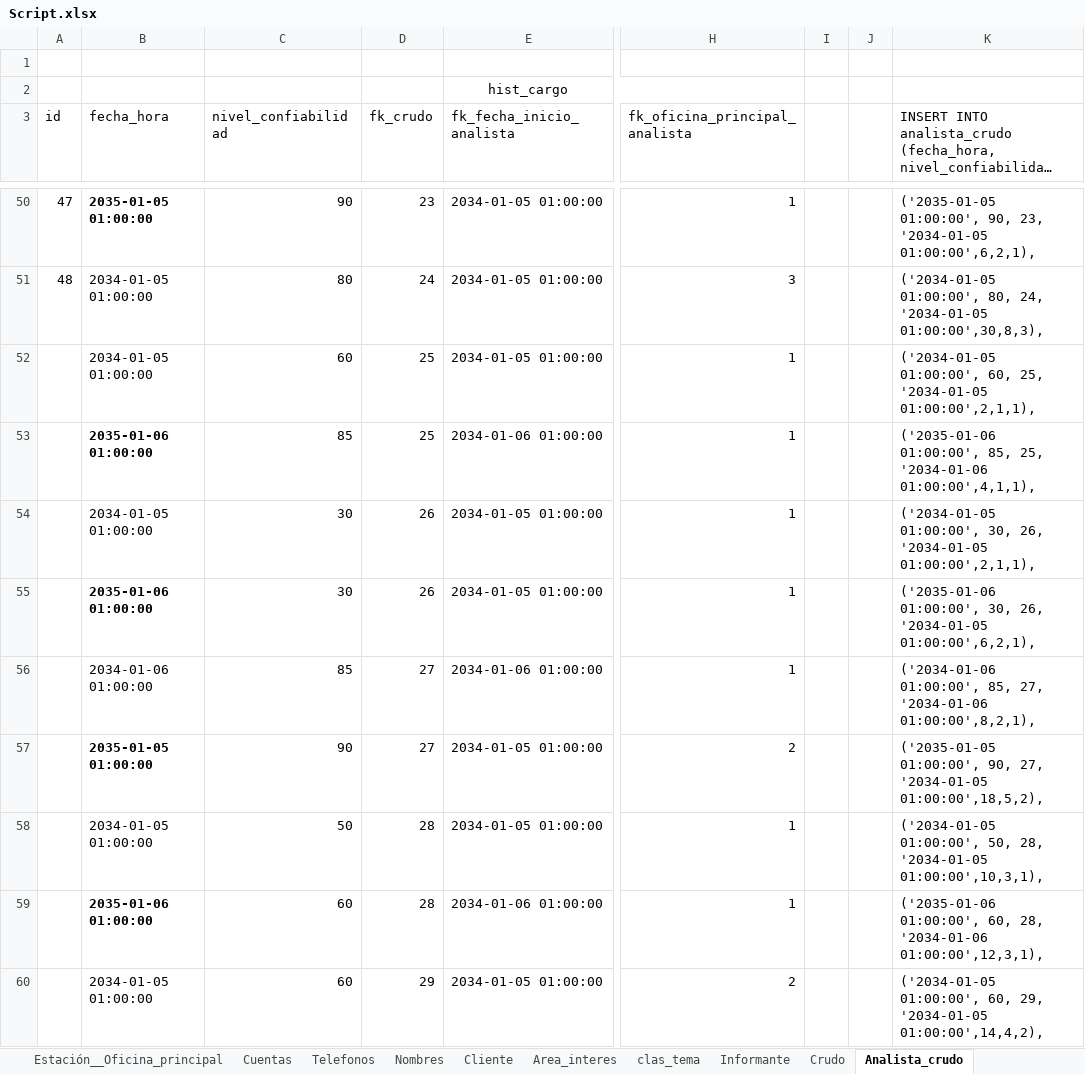
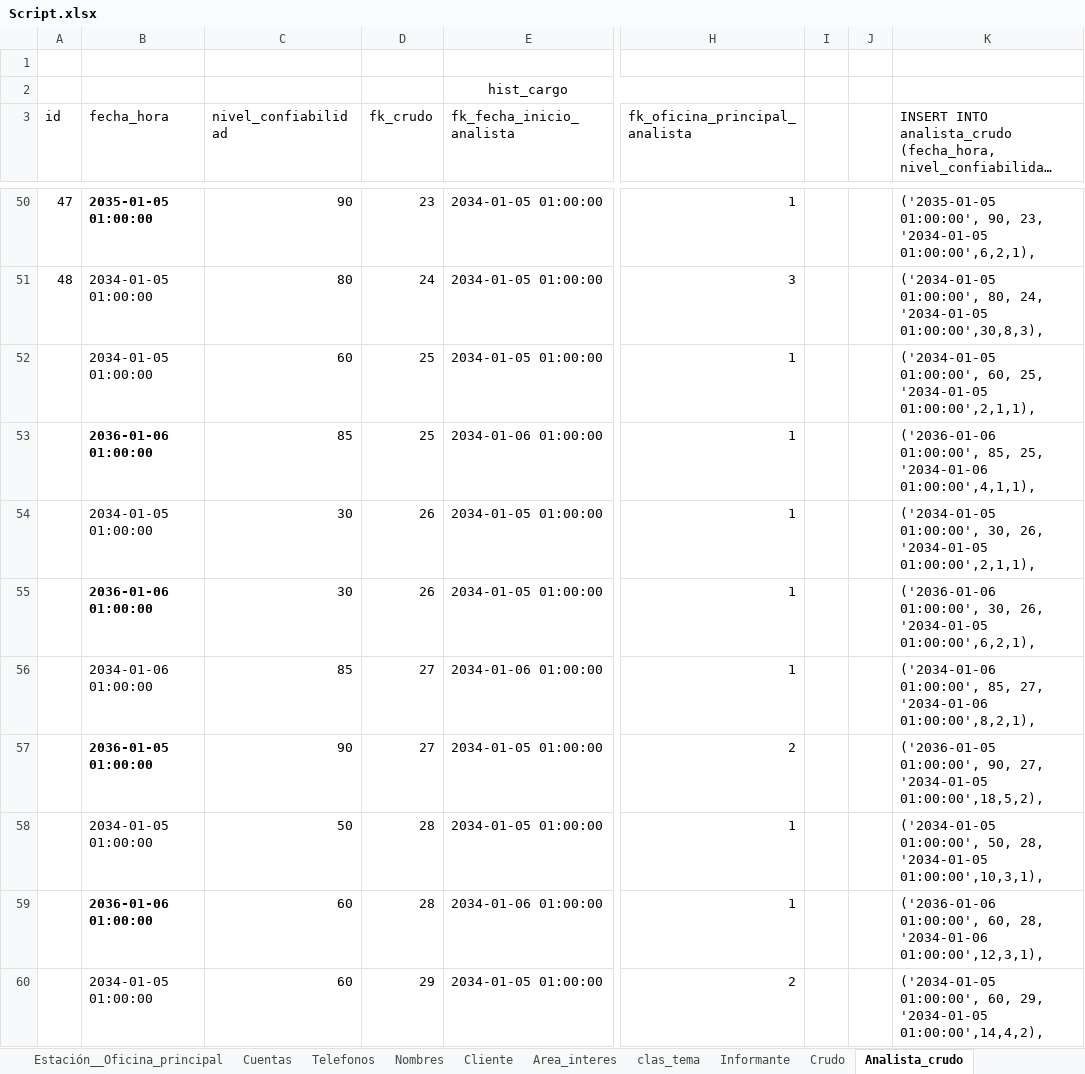
Before and after one commit to abadillo/bases-dos, an Excel workbook: scripts/Script.xlsx, sheet Analista_crudo, drawn as a sheet; only a part is shown, gaps mark what is left out; long unchanged cells end in …; values as stored, in another font and other column widths than the file's, no borders; the diff covers the shown part only; the diff names each change by its address in the sheet, - before the commit and + after, or states it on an @@ line.

Commit message:
Script crudo

```diff
--- a/scripts/Script.xlsx (sheet Analista_crudo)
+++ b/scripts/Script.xlsx (sheet Analista_crudo)
-B53 (fecha_hora): 2035-01-06 01:00:00
+B53 (fecha_hora): 2036-01-06 01:00:00
-K53: ('2035-01-06 01:00:00', 85,…
+K53: ('2036-01-06 01:00:00', 85,…
-B55 (fecha_hora): 2035-01-06 01:00:00
+B55 (fecha_hora): 2036-01-06 01:00:00
-K55: ('2035-01-06 01:00:00', 30,…
+K55: ('2036-01-06 01:00:00', 30,…
-B57 (fecha_hora): 2035-01-05 01:00:00
+B57 (fecha_hora): 2036-01-05 01:00:00
-K57: ('2035-01-05 01:00:00', 90,…
+K57: ('2036-01-05 01:00:00', 90,…
-B59 (fecha_hora): 2035-01-06 01:00:00
+B59 (fecha_hora): 2036-01-06 01:00:00
-K59: ('2035-01-06 01:00:00', 60,…
+K59: ('2036-01-06 01:00:00', 60,…
```
Also changed, not shown: 7 added rows and 2 edited cells elsewhere in this sheet, sheet Crudo, 1 other file.
